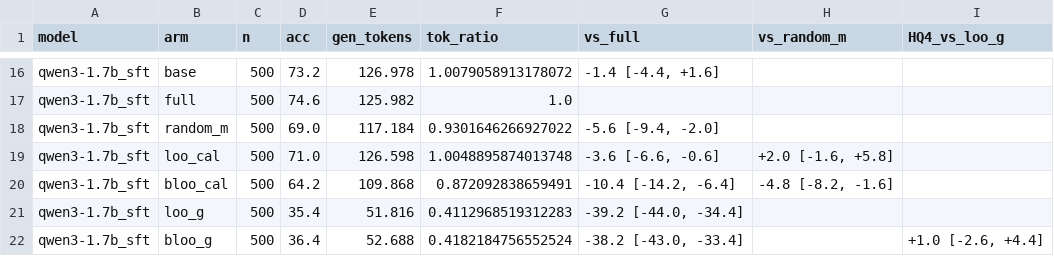
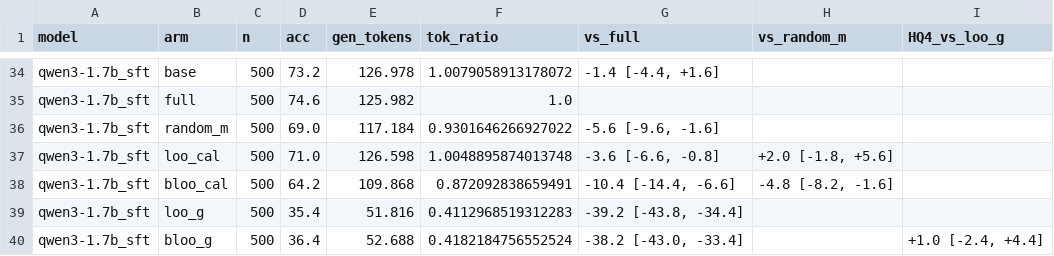
Before and after one commit to mariorenger/DA, a CSV file: results/blind/analysis_sft.csv, drawn as a sheet; only a part is shown, gaps mark what is left out; the diff covers the shown part only.

```diff
--- a/results/blind/analysis_sft.csv
+++ b/results/blind/analysis_sft.csv
@@ -17,6 +35,6 @@ qwen3-1.7b_sft,base,500,73.2,126.978,1.0079058913178072,"-1.4 [-4.4, +1.6]",,
 qwen3-1.7b_sft,full,500,74.6,125.982,1.0,,,
-qwen3-1.7b_sft,random_m,500,69.0,117.184,0.9301646266927022,"-5.6 [-9.4, -2.0]",,
-qwen3-1.7b_sft,loo_cal,500,71.0,126.598,1.0048895874013748,"-3.6 [-6.6, -0.6]","+2.0 [-1.6, +5.8]",
-qwen3-1.7b_sft,bloo_cal,500,64.2,109.868,0.872092838659491,"-10.4 [-14.2, -6.4]","-4.8 [-8.2, -1.6]",
-qwen3-1.7b_sft,loo_g,500,35.4,51.816,0.4112968519312283,"-39.2 [-44.0, -34.4]",,
-qwen3-1.7b_sft,bloo_g,500,36.4,52.688,0.4182184756552524,"-38.2 [-43.0, -33.4]",,"+1.0 [-2.6, +4.4]"
+qwen3-1.7b_sft,random_m,500,69.0,117.184,0.9301646266927022,"-5.6 [-9.6, -1.6]",,
+qwen3-1.7b_sft,loo_cal,500,71.0,126.598,1.0048895874013748,"-3.6 [-6.6, -0.8]","+2.0 [-1.8, +5.6]",
+qwen3-1.7b_sft,bloo_cal,500,64.2,109.868,0.872092838659491,"-10.4 [-14.4, -6.6]","-4.8 [-8.2, -1.6]",
+qwen3-1.7b_sft,loo_g,500,35.4,51.816,0.4112968519312283,"-39.2 [-43.8, -34.4]",,
+qwen3-1.7b_sft,bloo_g,500,36.4,52.688,0.4182184756552524,"-38.2 [-43.0, -33.4]",,"+1.0 [-2.4, +4.4]"
```
Also changed, not shown: 18 added rows and 14 edited cells elsewhere in this file, 21 other files.
